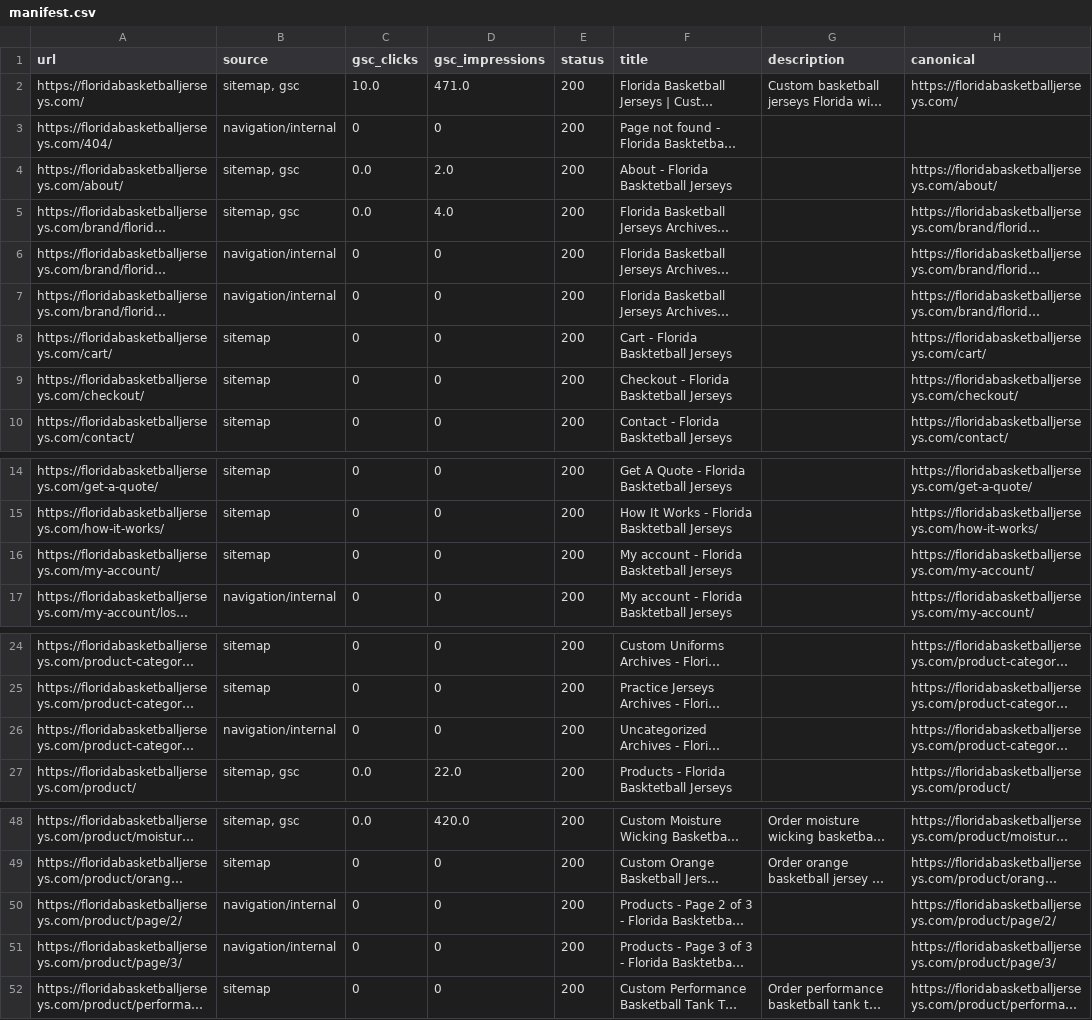
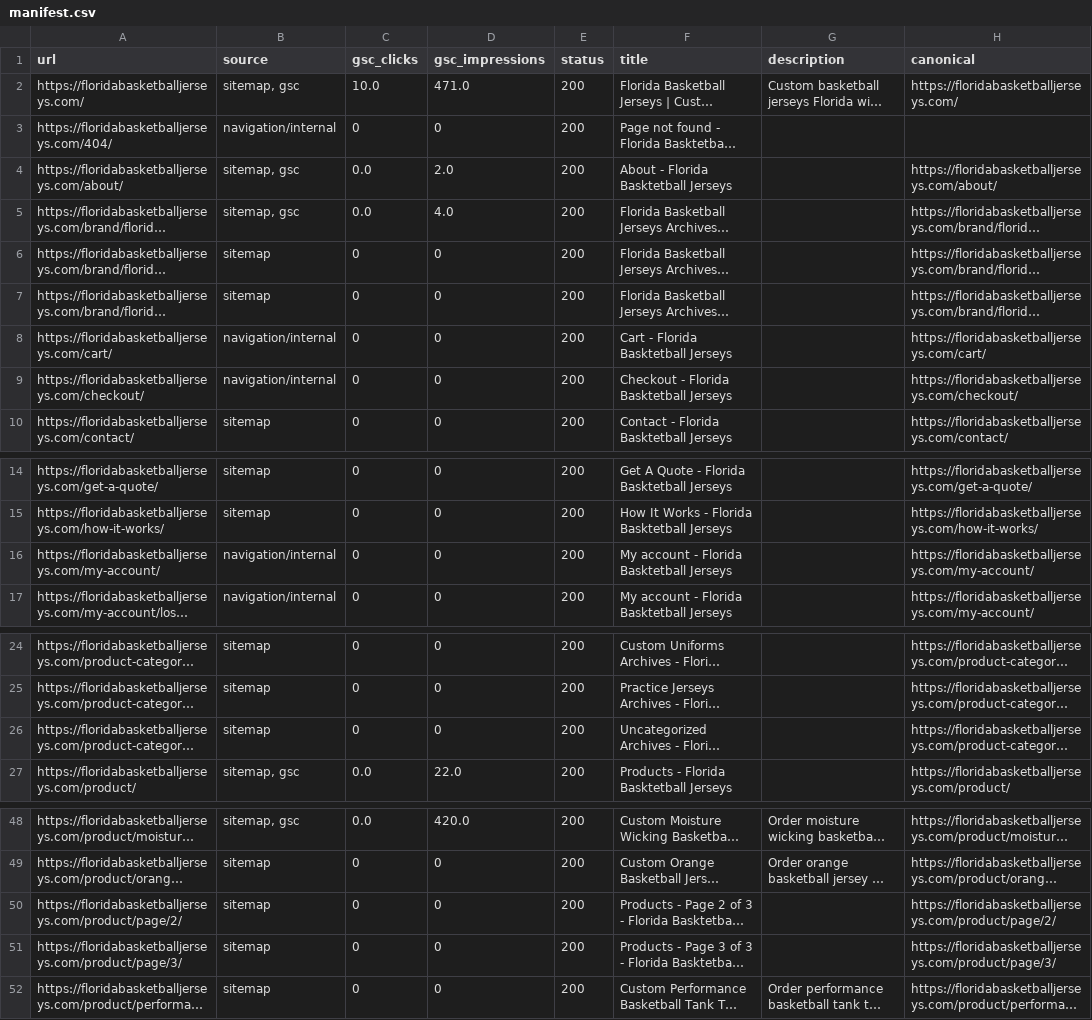
Before and after one commit to iamzeeshaikh/Florida-Basketball-Jerseys, a CSV file: audit/manifest.csv, drawn as a sheet; only a part is shown, gaps mark what is left out; long unchanged cells end in …; the diff names each change by its address in the sheet, - before the commit and + after, or states it on an @@ line.

```diff
--- a/audit/manifest.csv
+++ b/audit/manifest.csv
-B6:B7 (source): navigation/internal
+B6:B7 (source): sitemap
-B8:B9 (source): sitemap
+B8:B9 (source): navigation/internal
-B16 (source): sitemap
+B16 (source): navigation/internal
-B26 (source): navigation/internal
+B26 (source): sitemap
-B50:B51 (source): navigation/internal
+B50:B51 (source): sitemap
```
Also changed, not shown: 10 other files.
